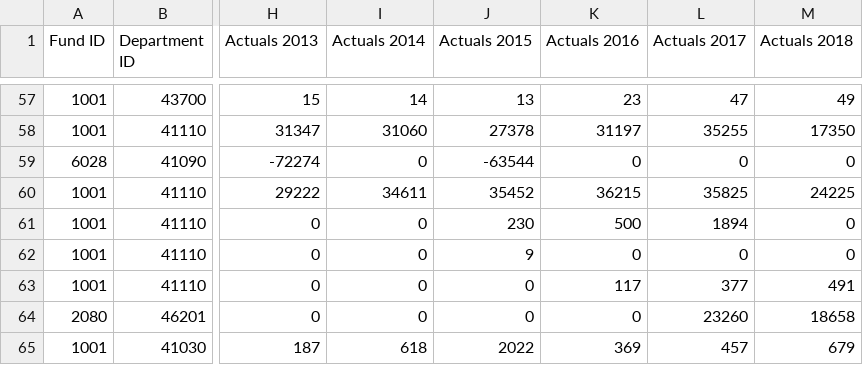
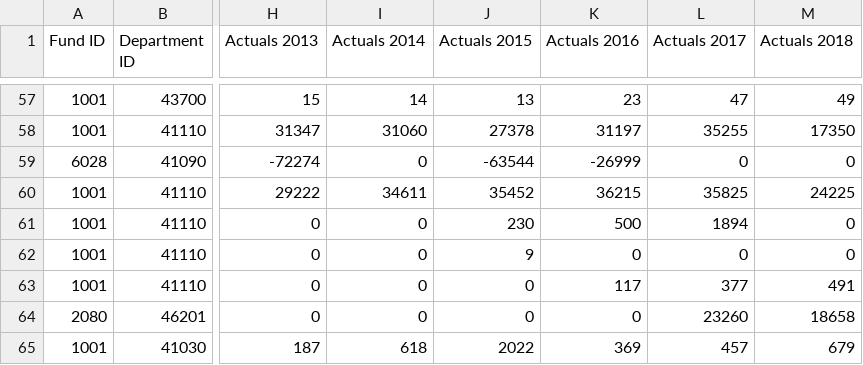
Before and after one commit to derekeder/oak-park-budget, a CSV file: data/final/oak_park_budget_cleaned.csv, drawn as a sheet; only a part is shown, gaps mark what is left out; the diff names each change by its address in the sheet, - before the commit and + after, or states it on an @@ line.

Commit message:
fix for 2016 budget cell

```diff
--- a/data/final/oak_park_budget_cleaned.csv
+++ b/data/final/oak_park_budget_cleaned.csv
-K59 (Actuals 2016): 0
+K59 (Actuals 2016): -26999
```
Also changed, not shown: data/raw/2019 Adopted Budget - VOP - Data2016-2017.csv.
